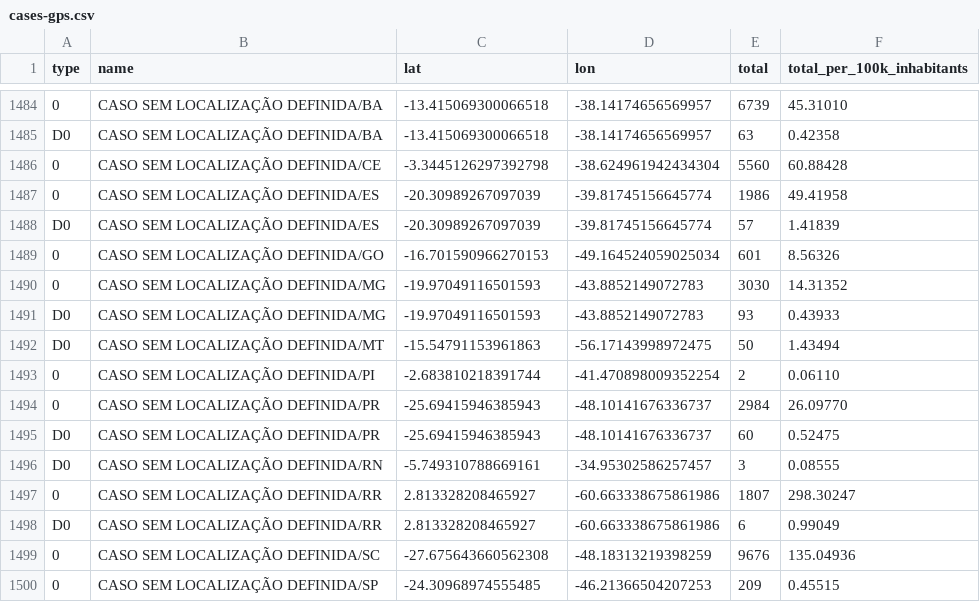
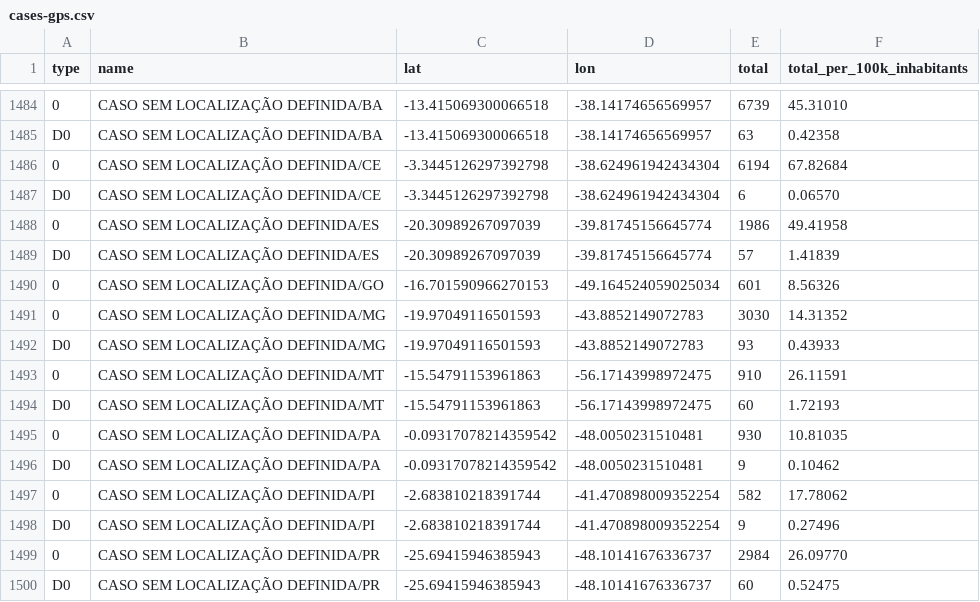
Before and after one commit to wcota/covid19br, a CSV file: cases-gps.csv, drawn as a sheet; only a part is shown, gaps mark what is left out; the shorter side is filled out with more unchanged rows; addresses are those after the commit; the diff names each change by its address in the sheet, - before the commit and + after, or states it on an @@ line.

```diff
--- a/cases-gps.csv
+++ b/cases-gps.csv
-E1486 (total): 5560
+E1486 (total): 6194
-F1486 (total_per_100k_inhabitants): 60.88428
+F1486 (total_per_100k_inhabitants): 67.82684
+row 1487: D0 | CASO SEM LOCALIZAÇÃO DEFINIDA/CE | -3.3445126297392798 | -38.624961942434304 | 6 | 0.06570
+row 1493: 0 | CASO SEM LOCALIZAÇÃO DEFINIDA/MT | -15.54791153961863 | -56.17143998972475 | 910 | 26.11591
-E1494 (total): 50
+E1494 (total): 60
-F1494 (total_per_100k_inhabitants): 1.43494
+F1494 (total_per_100k_inhabitants): 1.72193
+row 1495: 0 | CASO SEM LOCALIZAÇÃO DEFINIDA/PA | -0.09317078214359542 | -48.0050231510481 | 930 | 10.81035
+row 1496: D0 | CASO SEM LOCALIZAÇÃO DEFINIDA/PA | -0.09317078214359542 | -48.0050231510481 | 9 | 0.10462
-E1497 (total): 2
+E1497 (total): 582
-F1497 (total_per_100k_inhabitants): 0.06110
+F1497 (total_per_100k_inhabitants): 17.78062
+row 1498: D0 | CASO SEM LOCALIZAÇÃO DEFINIDA/PI | -2.683810218391744 | -41.470898009352254 | 9 | 0.27496
```
Also changed, not shown: _tests_meta.csv, cases-brazil-cities.csv, 3 other files.
